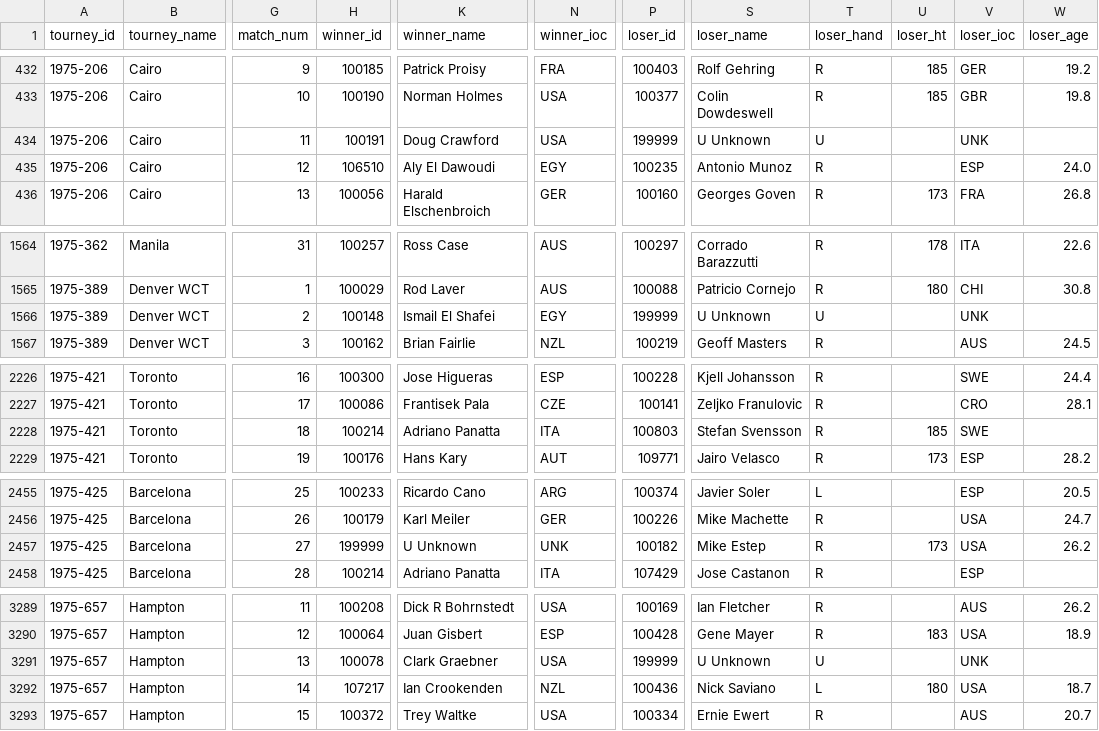
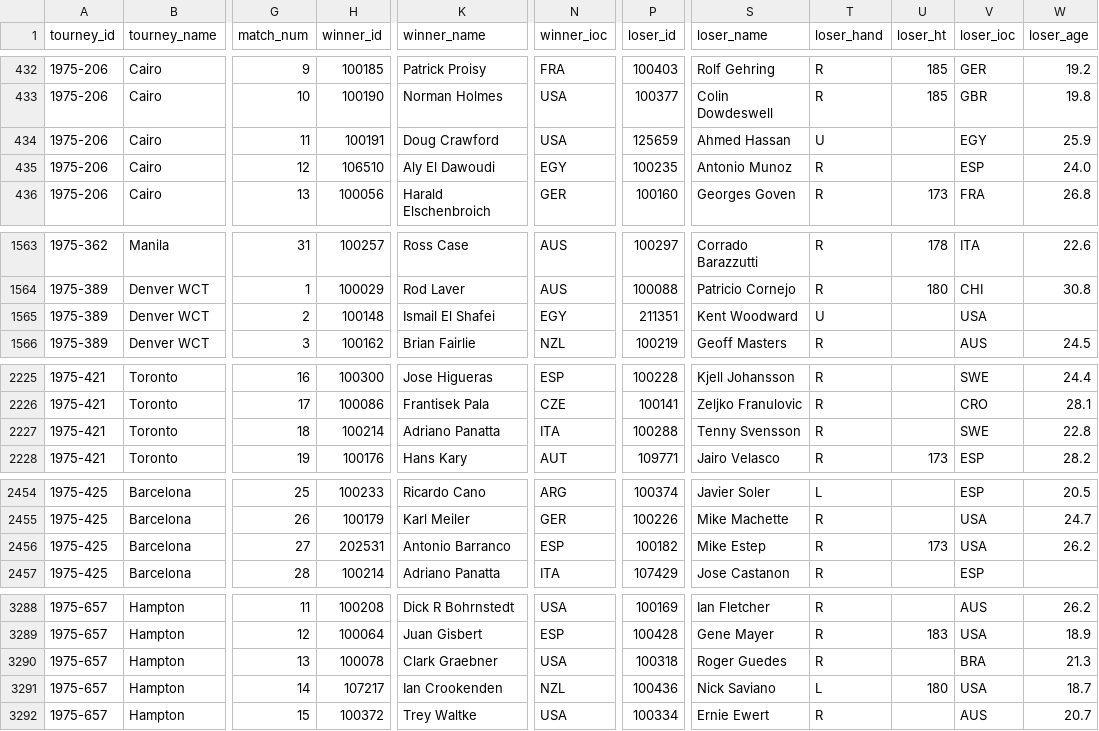
Before and after one commit to JeffSackmann/tennis_atp, a CSV file: atp_matches_1975.csv, drawn as a sheet; only a part is shown, gaps mark what is left out; addresses are those after the commit; the diff covers the shown part only; the diff names each change by its address in the sheet, - before the commit and + after, or states it on an @@ line.

```diff
--- a/atp_matches_1975.csv
+++ b/atp_matches_1975.csv
-P434 (loser_id): 199999
+P434 (loser_id): 125659
-S434 (loser_name): U Unknown
+S434 (loser_name): Ahmed Hassan
-V434 (loser_ioc): UNK
+V434 (loser_ioc): EGY
-W434 (loser_age): (empty)
+W434 (loser_age): 25.9
-P1565 (loser_id): 199999
+P1565 (loser_id): 211351
-S1565 (loser_name): U Unknown
+S1565 (loser_name): Kent Woodward
-V1565 (loser_ioc): UNK
+V1565 (loser_ioc): USA
-P2227 (loser_id): 100803
+P2227 (loser_id): 100288
-S2227 (loser_name): Stefan Svensson
+S2227 (loser_name): Tenny Svensson
-U2227 (loser_ht): 185
+U2227 (loser_ht): (empty)
-W2227 (loser_age): (empty)
+W2227 (loser_age): 22.8
-H2456 (winner_id): 199999
+H2456 (winner_id): 202531
-K2456 (winner_name): U Unknown
+K2456 (winner_name): Antonio Barranco
-N2456 (winner_ioc): UNK
+N2456 (winner_ioc): ESP
-P3290 (loser_id): 199999
+P3290 (loser_id): 100318
-S3290 (loser_name): U Unknown
+S3290 (loser_name): Roger Guedes
-T3290 (loser_hand): U
+T3290 (loser_hand): R
-V3290 (loser_ioc): UNK
+V3290 (loser_ioc): BRA
-W3290 (loser_age): (empty)
+W3290 (loser_age): 21.3
```
Also changed, not shown: 1 removed row and 71 edited cells elsewhere in this file, 1 other file.
